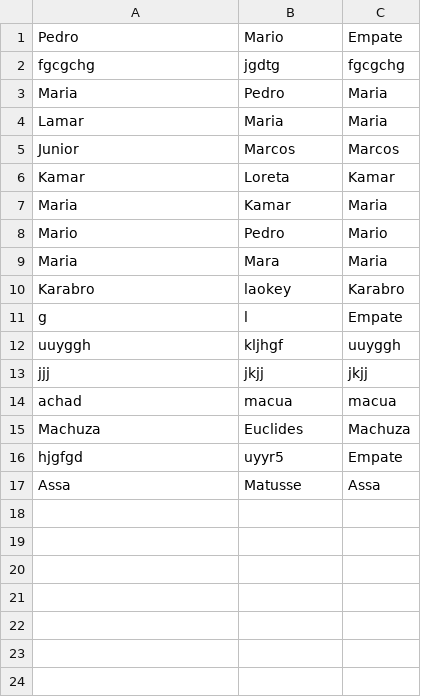
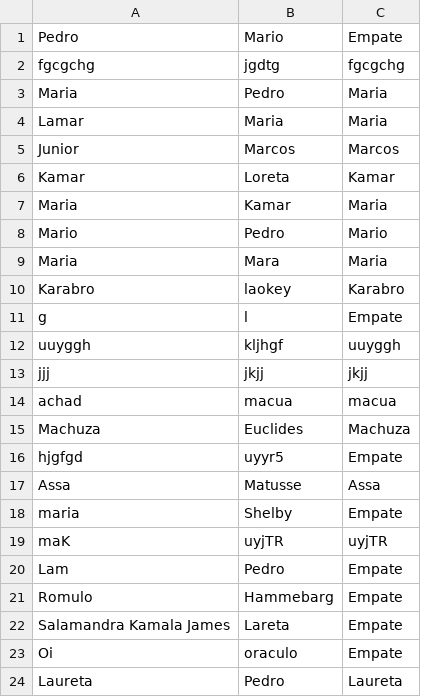
Before and after one commit to Edwin-Machuza/TicTacToe, a CSV file: data/jogos.csv, drawn as a sheet.

```diff
--- a/data/jogos.csv
+++ b/data/jogos.csv
@@ -17 +17,8 @@ hjgfgd;uyyr5;Empate
 Assa;Matusse;Assa
+maria;Shelby;Empate
+maK;uyjTR;uyjTR
+Lam;Pedro;Empate
+Romulo;Hammebarg;Empate
+Salamandra Kamala James;Lareta;Empate
+Oi;oraculo;Empate
+Laureta;Pedro;Laureta
```
Also changed, not shown: 3 other files.
